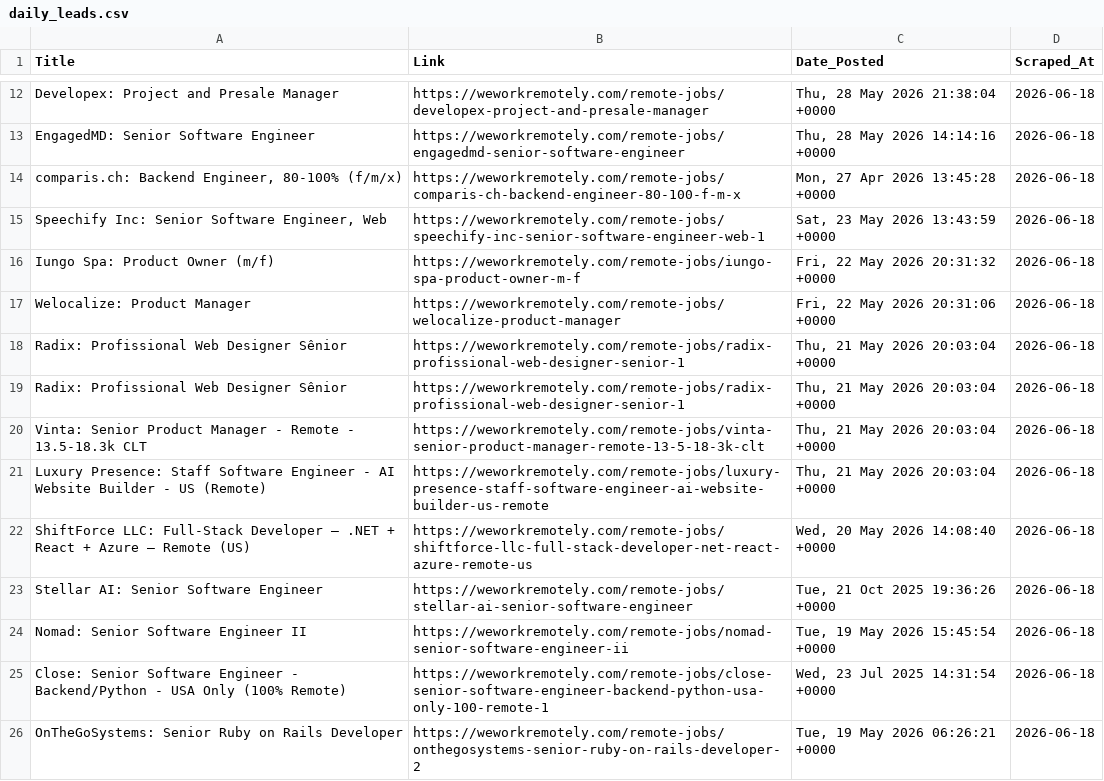
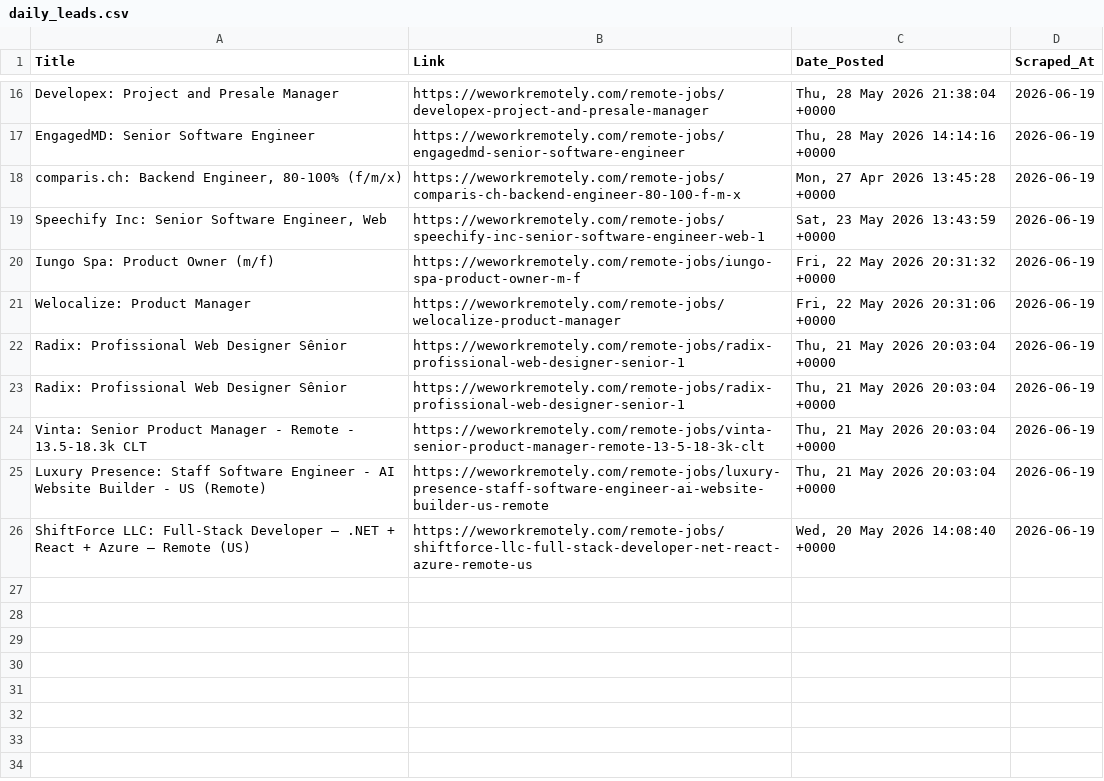
Before and after one commit to Aravindsetti77/data-goldmine, a CSV file: daily_leads.csv, drawn as a sheet; only a part is shown, gaps mark what is left out; removed rows and columns are numbered as before the commit, all else as after; the diff covers the shown part only; the diff names each change by its address in the sheet, - before the commit and + after, or states it on an @@ line.

```diff
--- a/daily_leads.csv
+++ b/daily_leads.csv
-D16:D26 (Scraped_At): 2026-06-18
+D16:D26 (Scraped_At): 2026-06-19
-row 23: Stellar AI: Senior Software Engineer | https://weworkremotely.com/remote-jobs/stellar-ai-senior-software-engineer | Tue, 21 Oct 2025 19:36:26 +0000 | 2026-06-18
-row 24: Nomad: Senior Software Engineer II | https://weworkremotely.com/remote-jobs/nomad-senior-software-engineer-ii | Tue, 19 May 2026 15:45:54 +0000 | 2026-06-18
-row 25: Close: Senior Software Engineer - Backend/Python - USA Only (100% Remote) | https://weworkremotely.com/remote-jobs/close-senior-software-engineer-backend-python-usa-only-100-remote-1 | Wed, 23 Jul 2025 14:31:54 +0000 | 2026-06-18
-row 26: OnTheGoSystems: Senior Ruby on Rails Developer | https://weworkremotely.com/remote-jobs/onthegosystems-senior-ruby-on-rails-developer-2 | Tue, 19 May 2026 06:26:21 +0000 | 2026-06-18
```
Also changed, not shown: 4 added rows and 10 edited cells elsewhere in this file.
